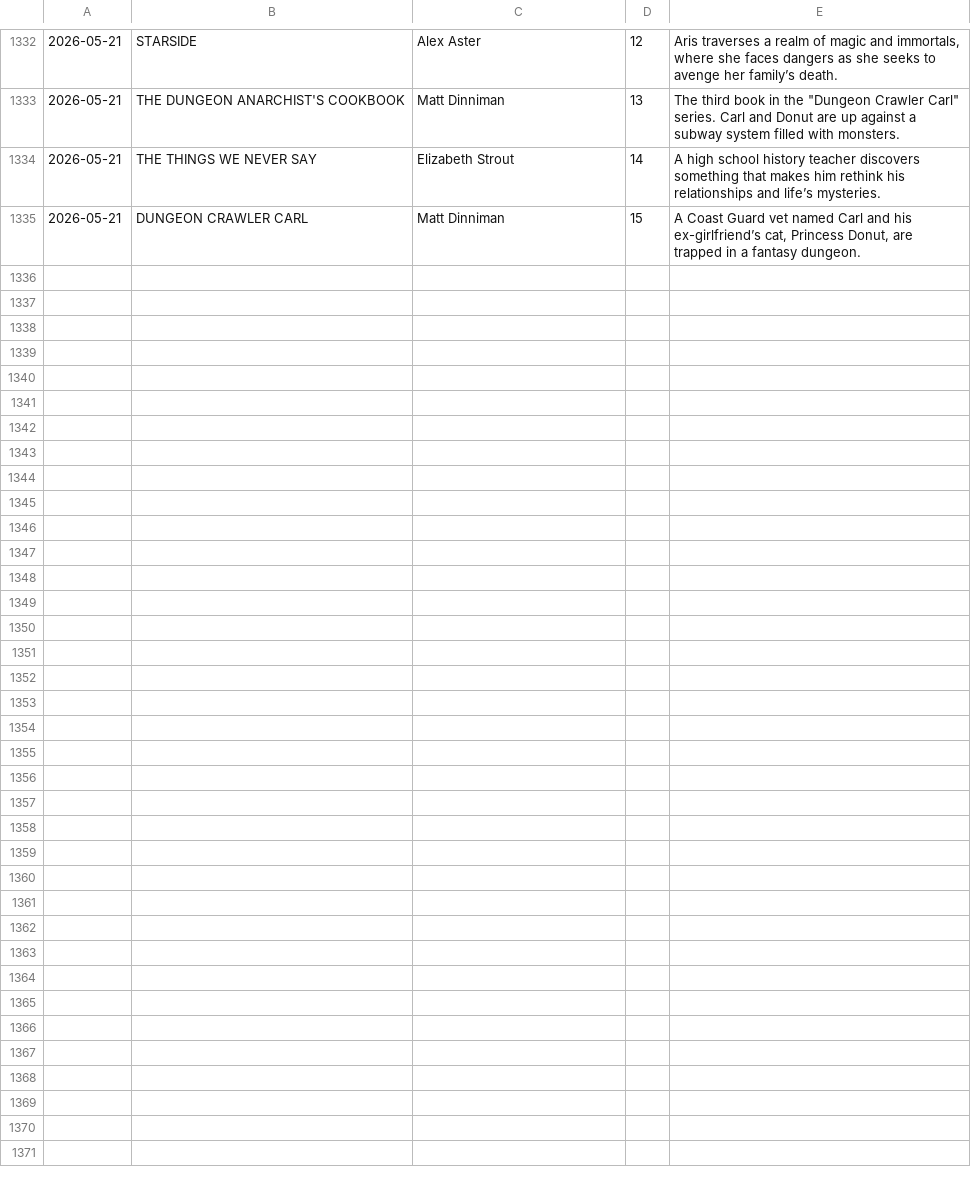
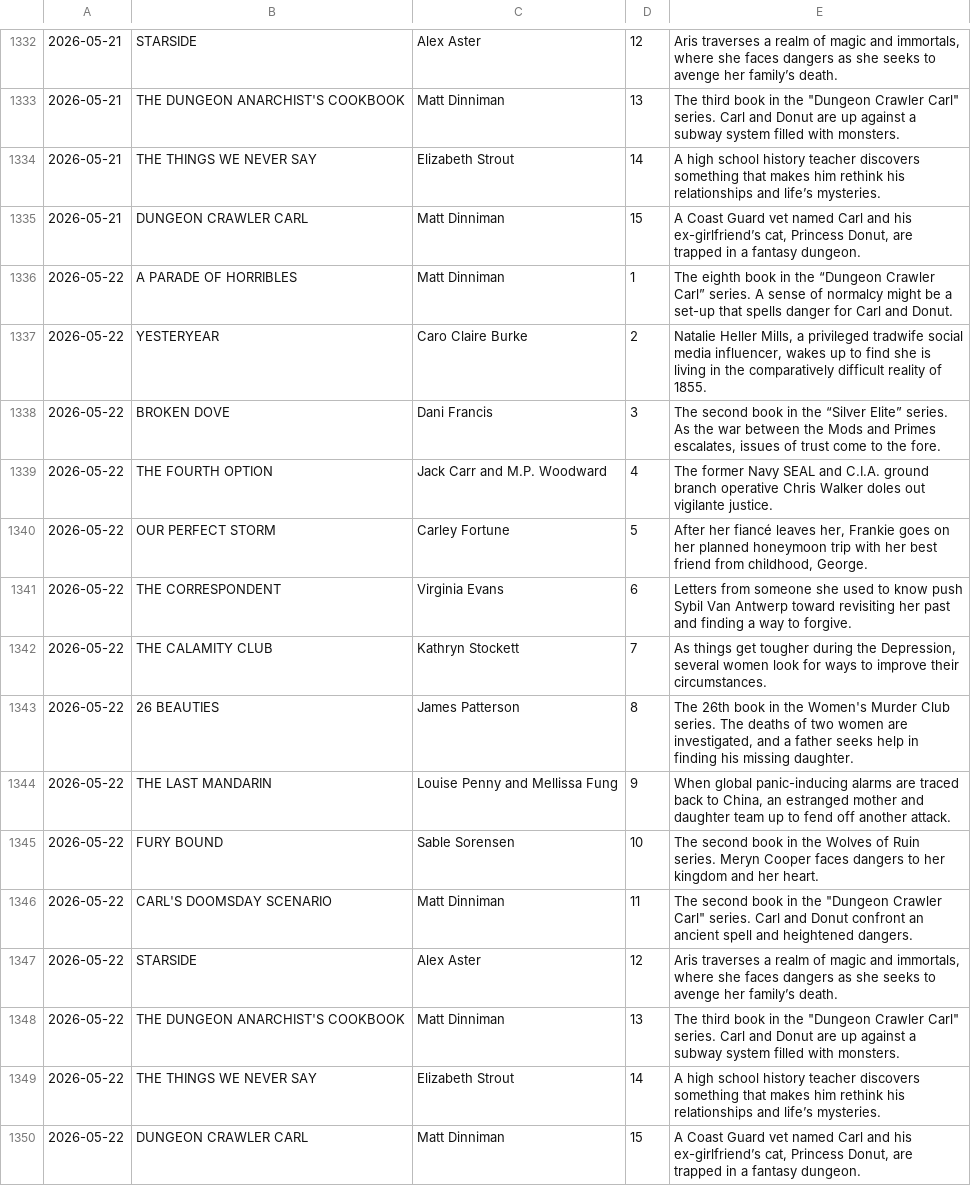
Before and after one commit to jozefgocik/data-collector, a CSV file: booksales.csv, drawn as a sheet; only a part is shown, gaps mark what is left out.

```diff
--- a/booksales.csv
+++ b/booksales.csv
@@ -1335 +1335,16 @@
 2026-05-21,DUNGEON CRAWLER CARL,Matt Dinniman,15,"A Coast Guard vet named Carl and his ex-girlfriend’s cat, Princess Donut, are trapped in a fantasy dungeon."
+2026-05-22,A PARADE OF HORRIBLES,Matt Dinniman,1,The eighth book in the “Dungeon Crawler Carl” series. A sense of normalcy might be a set-up that spells danger for Carl and Donut.
+2026-05-22,YESTERYEAR,Caro Claire Burke,2,"Natalie Heller Mills, a privileged tradwife social media influencer, wakes up to find she is living in the comparatively difficult reality of 1855."
+2026-05-22,BROKEN DOVE,Dani Francis,3,"The second book in the “Silver Elite” series. As the war between the Mods and Primes escalates, issues of trust come to the fore."
+2026-05-22,THE FOURTH OPTION,Jack Carr and M.P. Woodward,4,The former Navy SEAL and C.I.A. ground branch operative Chris Walker doles out vigilante justice.
+2026-05-22,OUR PERFECT STORM,Carley Fortune,5,"After her fiancé leaves her, Frankie goes on her planned honeymoon trip with her best friend from childhood, George."
+2026-05-22,THE CORRESPONDENT,Virginia Evans,6,Letters from someone she used to know push Sybil Van Antwerp toward revisiting her past and finding a way to forgive.
+2026-05-22,THE CALAMITY CLUB,Kathryn Stockett,7,"As things get tougher during the Depression, several women look for ways to improve their circumstances."
+2026-05-22,26 BEAUTIES,James Patterson,8,"The 26th book in the Women's Murder Club series. The deaths of two women are investigated, and a father seeks help in finding his missing daughter."
+2026-05-22,THE LAST MANDARIN,Louise Penny and Mellissa Fung,9,"When global panic-inducing alarms are traced back to China, an estranged mother and daughter team up to fend off another attack."
+2026-05-22,FURY BOUND,Sable Sorensen,10,The second book in the Wolves of Ruin series. Meryn Cooper faces dangers to her kingdom and her heart.
+2026-05-22,CARL'S DOOMSDAY SCENARIO,Matt Dinniman,11,"The second book in the ""Dungeon Crawler Carl"" series. Carl and Donut confront an ancient spell and heightened dangers."
+2026-05-22,STARSIDE,Alex Aster,12,"Aris traverses a realm of magic and immortals, where she faces dangers as she seeks to avenge her family’s death."
+2026-05-22,THE DUNGEON ANARCHIST'S COOKBOOK,Matt Dinniman,13,"The third book in the ""Dungeon Crawler Carl"" series. Carl and Donut are up against a subway system filled with monsters."
+2026-05-22,THE THINGS WE NEVER SAY,Elizabeth Strout,14,A high school history teacher discovers something that makes him rethink his relationships and life’s mysteries.
+2026-05-22,DUNGEON CRAWLER CARL,Matt Dinniman,15,"A Coast Guard vet named Carl and his ex-girlfriend’s cat, Princess Donut, are trapped in a fantasy dungeon."
```
